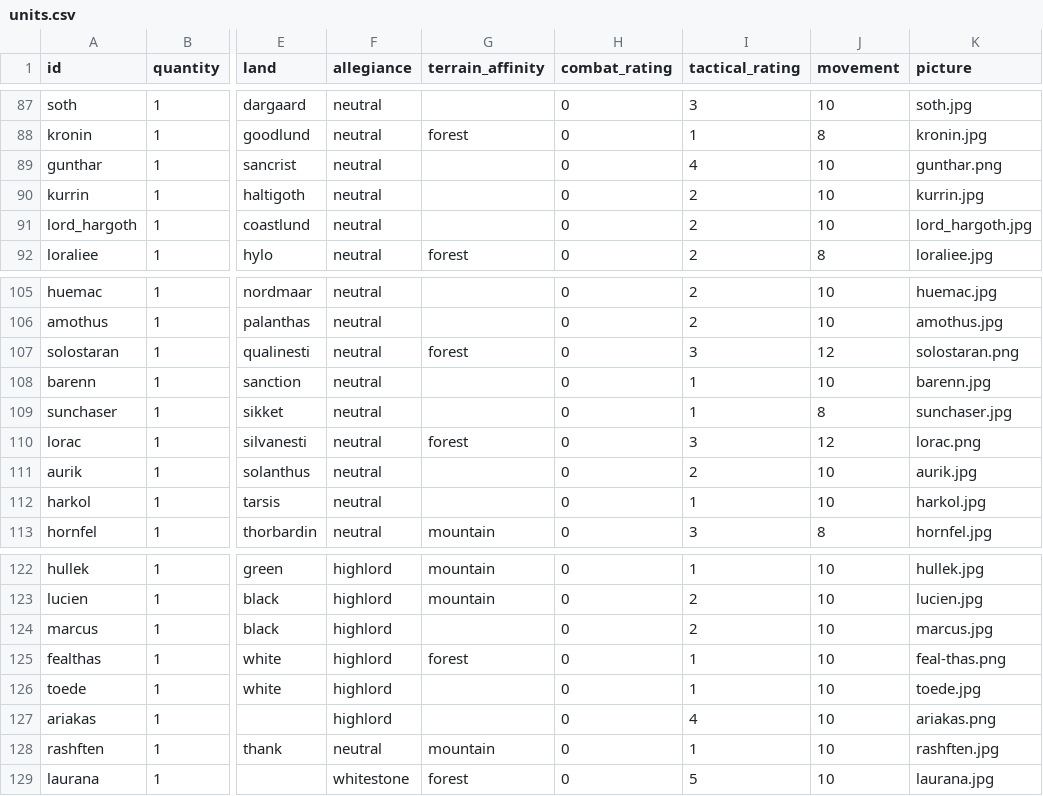
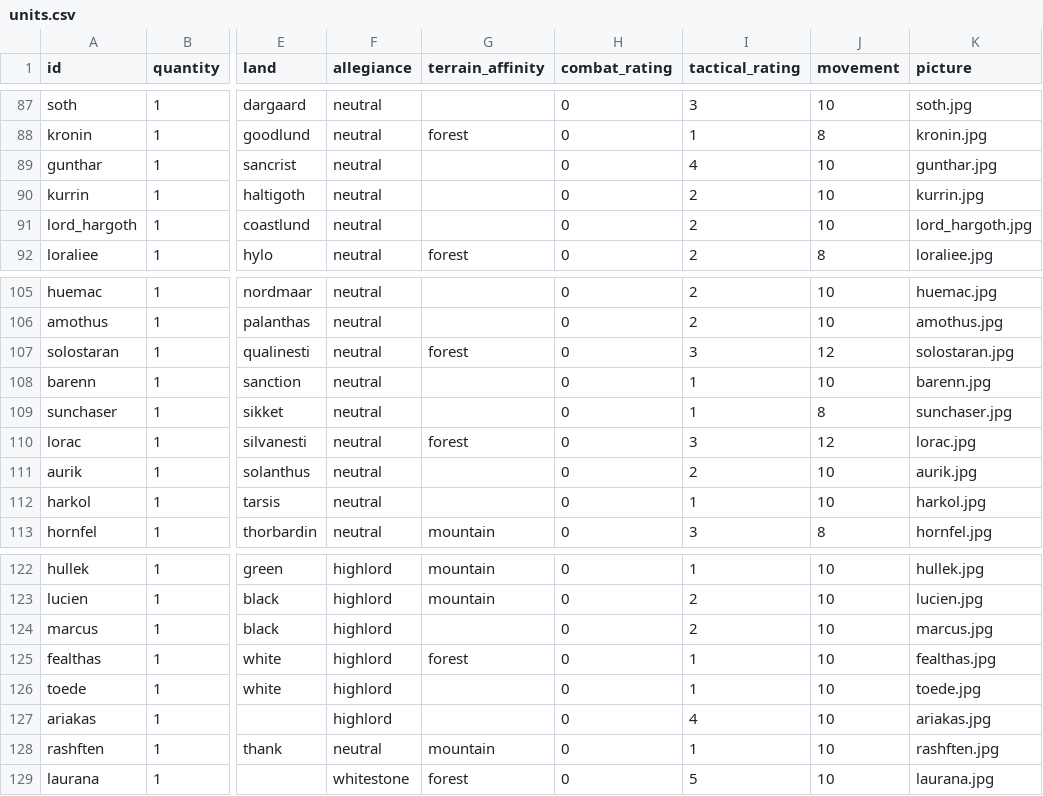
Before and after one commit to RedT0ny/Dragons-of-Glory, a CSV file: data/units.csv, drawn as a sheet; only a part is shown, gaps mark what is left out; the diff names each change by its address in the sheet, - before the commit and + after, or states it on an @@ line.

Commit message:
Version 0.25.1 Alpha
Improved AI Baseline logic.
Additional pictures.
Added Hex to combat report.
Advancing with i18n.

```diff
--- a/data/units.csv
+++ b/data/units.csv
-K89 (picture): gunthar.png
+K89 (picture): gunthar.jpg
-K107 (picture): solostaran.png
+K107 (picture): solostaran.jpg
-K110 (picture): lorac.png
+K110 (picture): lorac.jpg
-K125 (picture): feal-thas.png
+K125 (picture): fealthas.jpg
-K127 (picture): ariakas.png
+K127 (picture): ariakas.jpg
```
Also changed, not shown: 18 other files.
